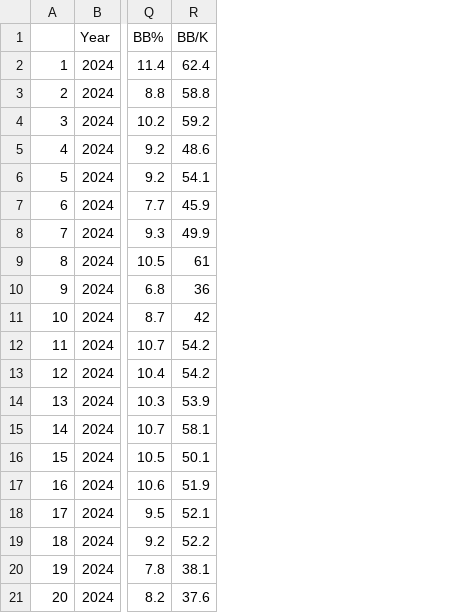
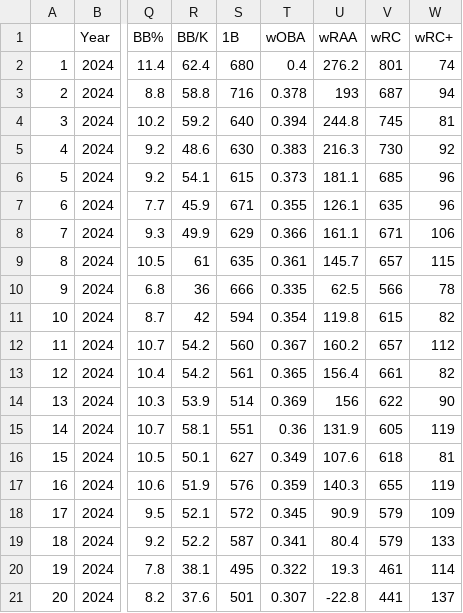
Before and after one commit to axelmora/lmb_statsapp, a CSV file: lmb_stats/lmb_hitting_team_advanced.csv, drawn as a sheet; only a part is shown, gaps mark what is left out; the diff names each change by its address in the sheet, - before the commit and + after, or states it on an @@ line.

```diff
--- a/lmb_stats/lmb_hitting_team_advanced.csv
+++ b/lmb_stats/lmb_hitting_team_advanced.csv
+column S (1B), rows 2-21: 680 | 716 | 640 | 630 | 615 | 671 | 629 | 635 | 666 | 594 | 560 | 561 | 514 | 551 | 627 | 576 | 572 | 587 | 495 | 501
+column T (wOBA), rows 2-21: 0.4 | 0.378 | 0.394 | 0.383 | 0.373 | 0.355 | 0.366 | 0.361 | 0.335 | 0.354 | 0.367 | 0.365 | 0.369 | 0.36 | 0.349 | 0.359 | 0.345 | 0.341 | 0.322 | 0.307
+column U (wRAA), rows 2-21: 276.2 | 193 | 244.8 | 216.3 | 181.1 | 126.1 | 161.1 | 145.7 | 62.5 | 119.8 | 160.2 | 156.4 | 156 | 131.9 | 107.6 | 140.3 | 90.9 | 80.4 | 19.3 | -22.8
+column V (wRC), rows 2-21: 801 | 687 | 745 | 730 | 685 | 635 | 671 | 657 | 566 | 615 | 657 | 661 | 622 | 605 | 618 | 655 | 579 | 579 | 461 | 441
+column W (wRC+), rows 2-21: 74 | 94 | 81 | 92 | 96 | 96 | 106 | 115 | 78 | 82 | 112 | 82 | 90 | 119 | 81 | 119 | 109 | 133 | 114 | 137
```
Also changed, not shown: lmb_stats/lmb_hitting_advanced.csv, lmb_stats/lmb_pitching_advanced.csv, 5 other files.
